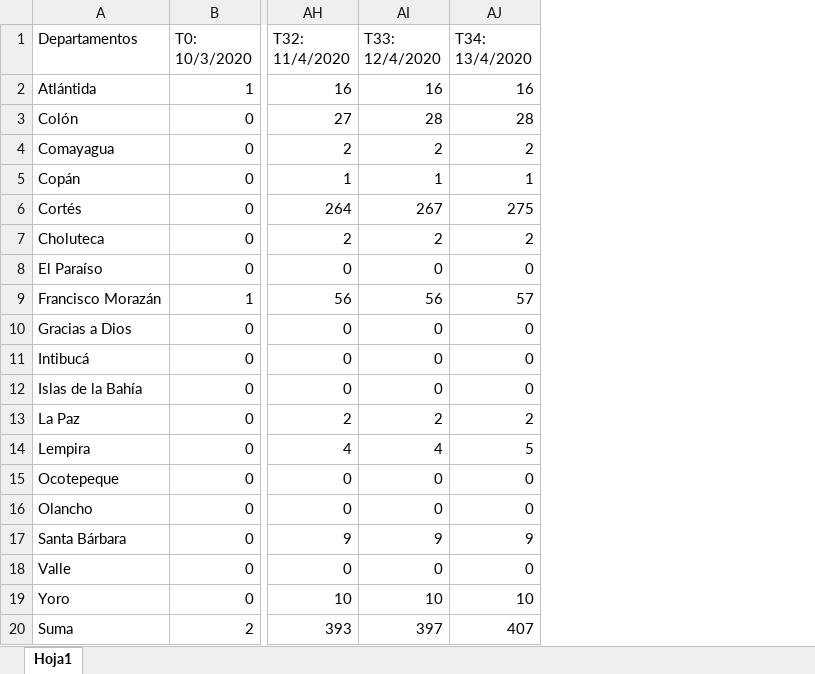
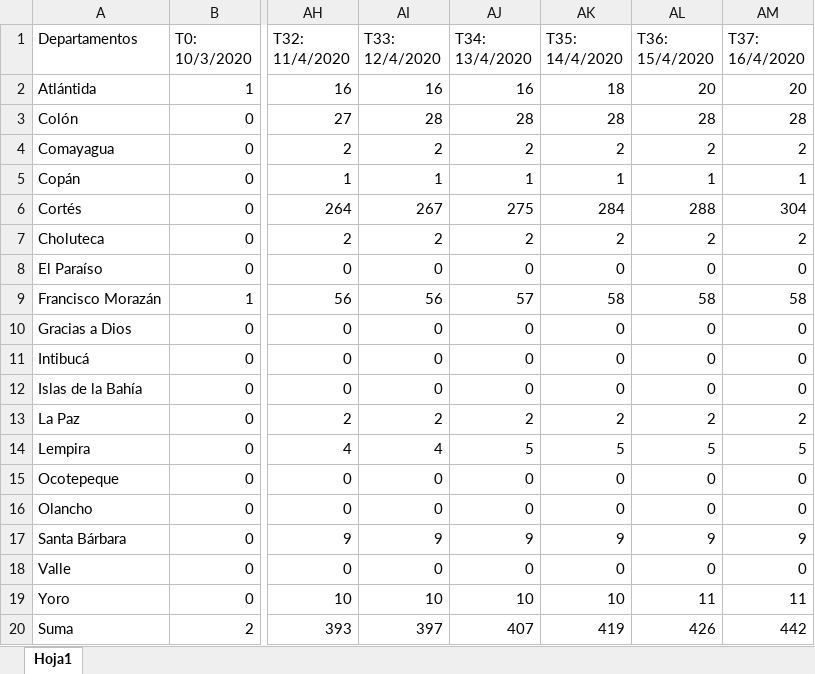
Before and after one commit to FredyVides/FredyVides.github.io, an Excel workbook: COVID19HistoryJoint.xlsx, sheet Hoja1, drawn as a sheet; only a part is shown, gaps mark what is left out; values as stored, in another font and other column widths than the file's, no borders; table styles not drawn; the diff names each change by its address in the sheet, - before the commit and + after, or states it on an @@ line.

Commit message:
Add files via upload

```diff
--- a/COVID19HistoryJoint.xlsx (sheet Hoja1)
+++ b/COVID19HistoryJoint.xlsx (sheet Hoja1)
+column AK (T35: 14/4/2020), rows 2-20: 18 | 28 | 2 | 1 | 284 | 2 | 0 | 58 | 0 | 0 | 0 | 2 | 5 | 0 | 0 | 9 | 0 | 10 | 419
+column AL (T36: 15/4/2020), rows 2-20: 20 | 28 | 2 | 1 | 288 | 2 | 0 | 58 | 0 | 0 | 0 | 2 | 5 | 0 | 0 | 9 | 0 | 11 | 426
+column AM (T37: 16/4/2020), rows 2-20: 20 | 28 | 2 | 1 | 304 | 2 | 0 | 58 | 0 | 0 | 0 | 2 | 5 | 0 | 0 | 9 | 0 | 11 | 442
```
